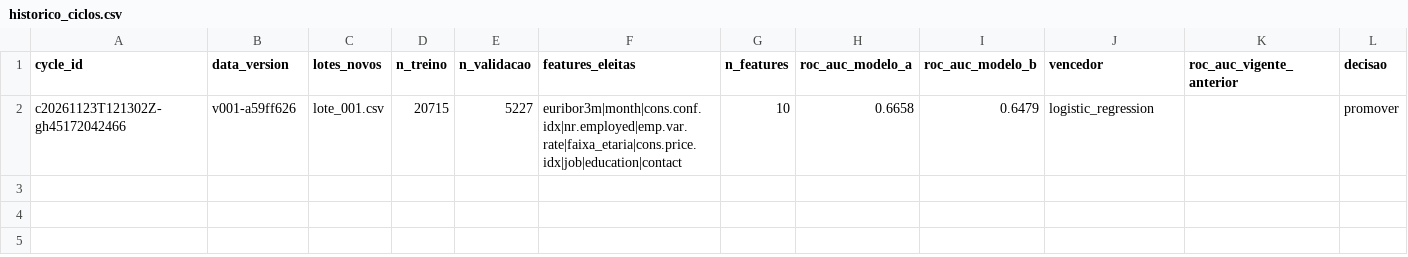
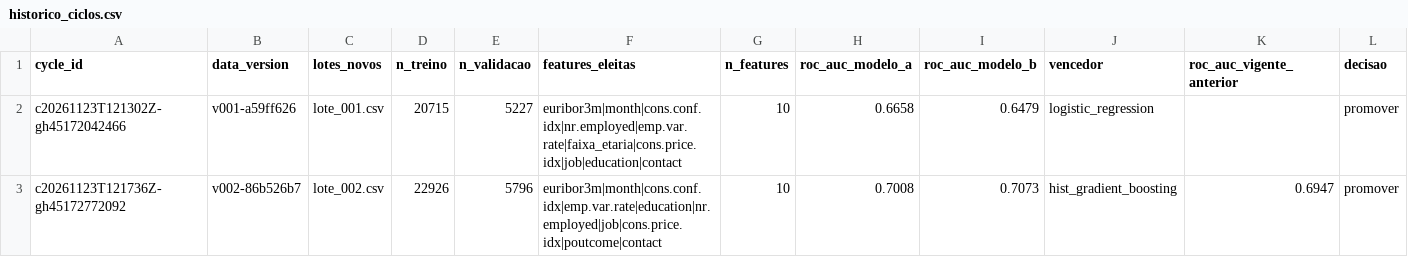
Before and after one commit to Bornety0/projeto-n3-mlops, a CSV file: state/historico_ciclos.csv, drawn as a sheet; only a part is shown; rows hold the shown columns only; the diff names each change by its address in the sheet, - before the commit and + after, or states it on an @@ line.

```diff
--- a/state/historico_ciclos.csv
+++ b/state/historico_ciclos.csv
+row 3: c20261123T121736Z-gh45172772092 | v002-86b526b7 | lote_002.csv | 22926 | 5796 | euribor3m|month|cons.conf.idx|emp.var.rate|education|nr.employed|job|cons.price.idx|poutcome|contact | 10 | 0.7008 | 0.7073 | hist_gradient_boosting | 0.6947 | promover
```
Also changed, not shown: 49 other files.
